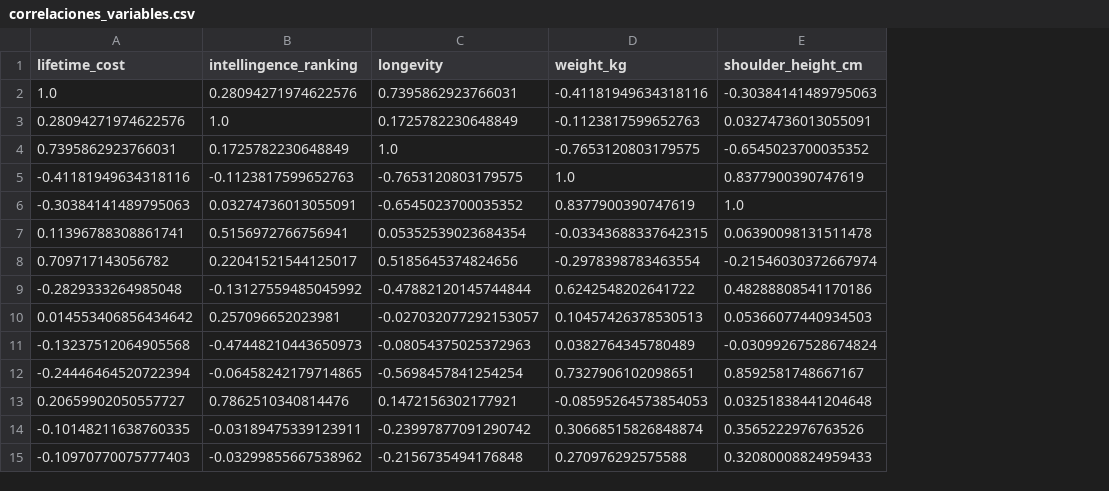
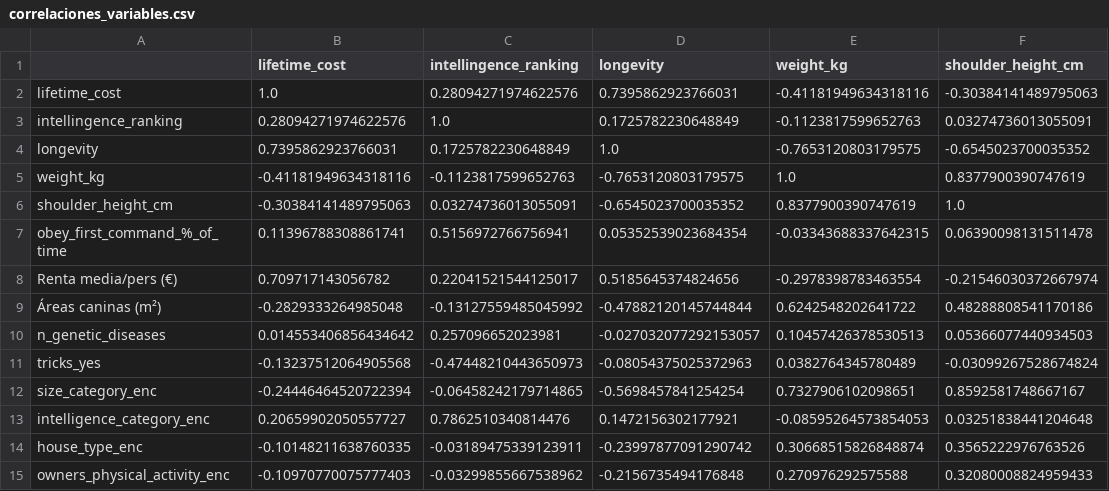
Before and after one commit to Reissuji/petproject, a CSV file: Datasets/correlaciones_variables.csv, drawn as a sheet; only a part is shown; the diff names each change by its address in the sheet, - before the commit and + after, or states it on an @@ line.

Commit message:
Correlaciones Corregidas

```diff
--- a/Datasets/correlaciones_variables.csv
+++ b/Datasets/correlaciones_variables.csv
+column A, rows 2-15: lifetime_cost | intellingence_ranking | longevity | weight_kg | shoulder_height_cm | obey_first_command_%_of_time | Renta media/pers (€) | Áreas caninas (m²) | n_genetic_diseases | tricks_yes | size_category_enc | intelligence_category_enc | house_type_enc | owners_physical_activity_enc
```
Also changed, not shown: 2 other files.
